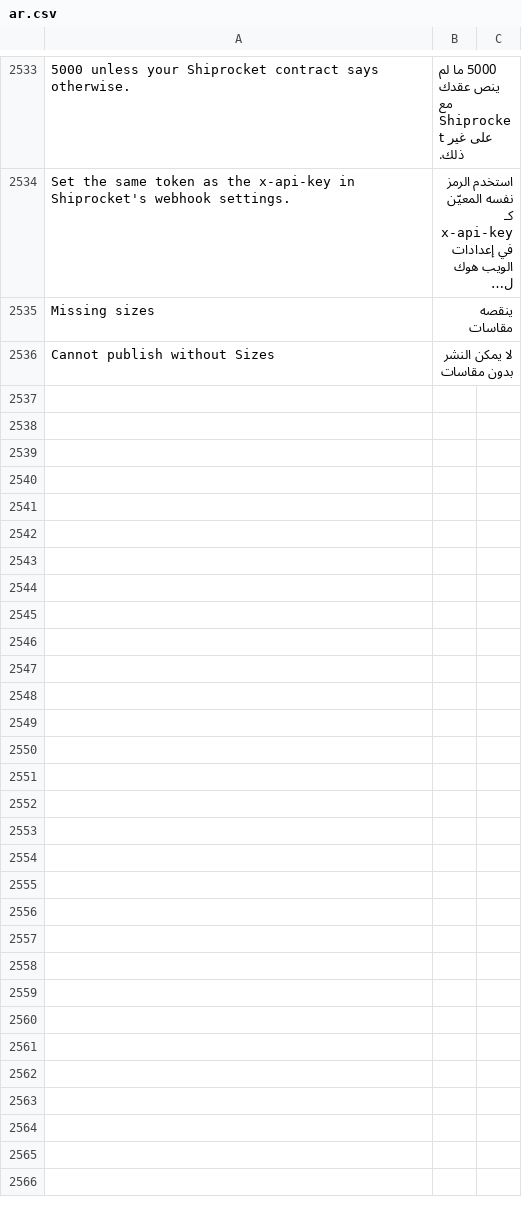
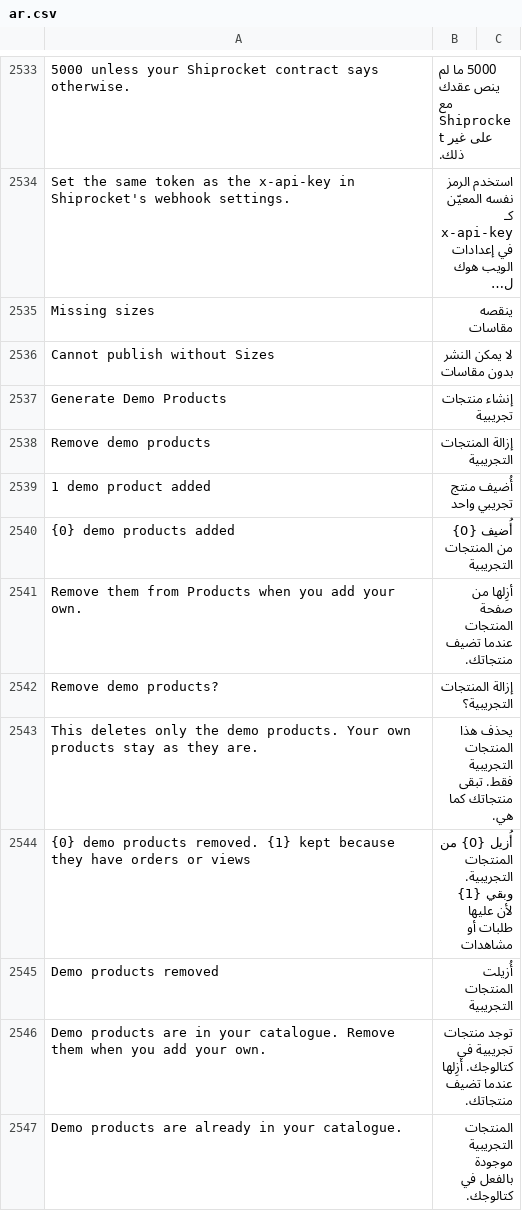
Before and after one commit to bwhtech/commera, a CSV file: commera/translations/ar.csv, drawn as a sheet; only a part is shown, gaps mark what is left out; long unchanged cells end in ….

Commit message:
feat(products): generate and remove demo products, drop the updated date

```diff
--- a/commera/translations/ar.csv
+++ b/commera/translations/ar.csv
@@ -2536 +2536,12 @@ Missing sizes,ينقصه مقاسات
 Cannot publish without Sizes,لا يمكن النشر بدون مقاسات
+Generate Demo Products,إنشاء منتجات تجريبية
+Remove demo products,إزالة المنتجات التجريبية
+1 demo product added,أُضيف منتج تجريبي واحد
+{0} demo products added,أُضيف {0} من المنتجات التجريبية
+Remove them from Products when you add your own.,أزِلها من صفحة المنتجات عندما تضيف منتجاتك.
+Remove demo products?,إزالة المنتجات التجريبية؟
+This deletes only the demo products. Your own products stay as they are.,يحذف هذا المنتجات التجريبية فقط. تبقى منتجاتك كما هي.
+{0} demo products removed. {1} kept because they have orders or views,أُزيل {0} من المنتجات التجريبية. وبقي {1} لأن عليها طلبات أو مشاهدات
+Demo products removed,أُزيلت المنتجات التجريبية
+Demo products are in your catalogue. Remove them when you add your own.,توجد منتجات تجريبية في كتالوجك. أزِلها عندما تضيف منتجاتك.
+Demo products are already in your catalogue.,المنتجات التجريبية موجودة بالفعل في كتالوجك.
```
Also changed, not shown: 5 other files.
